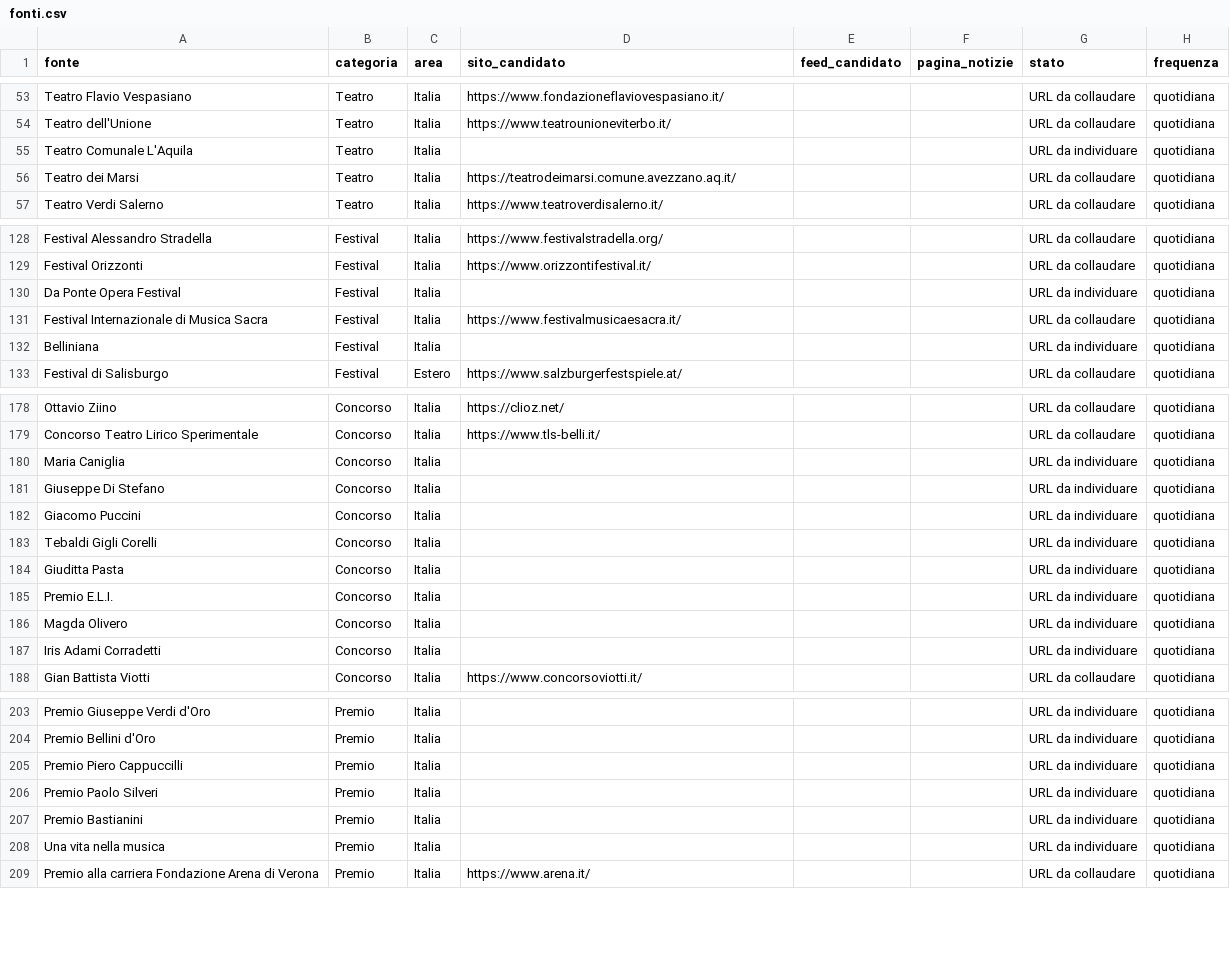
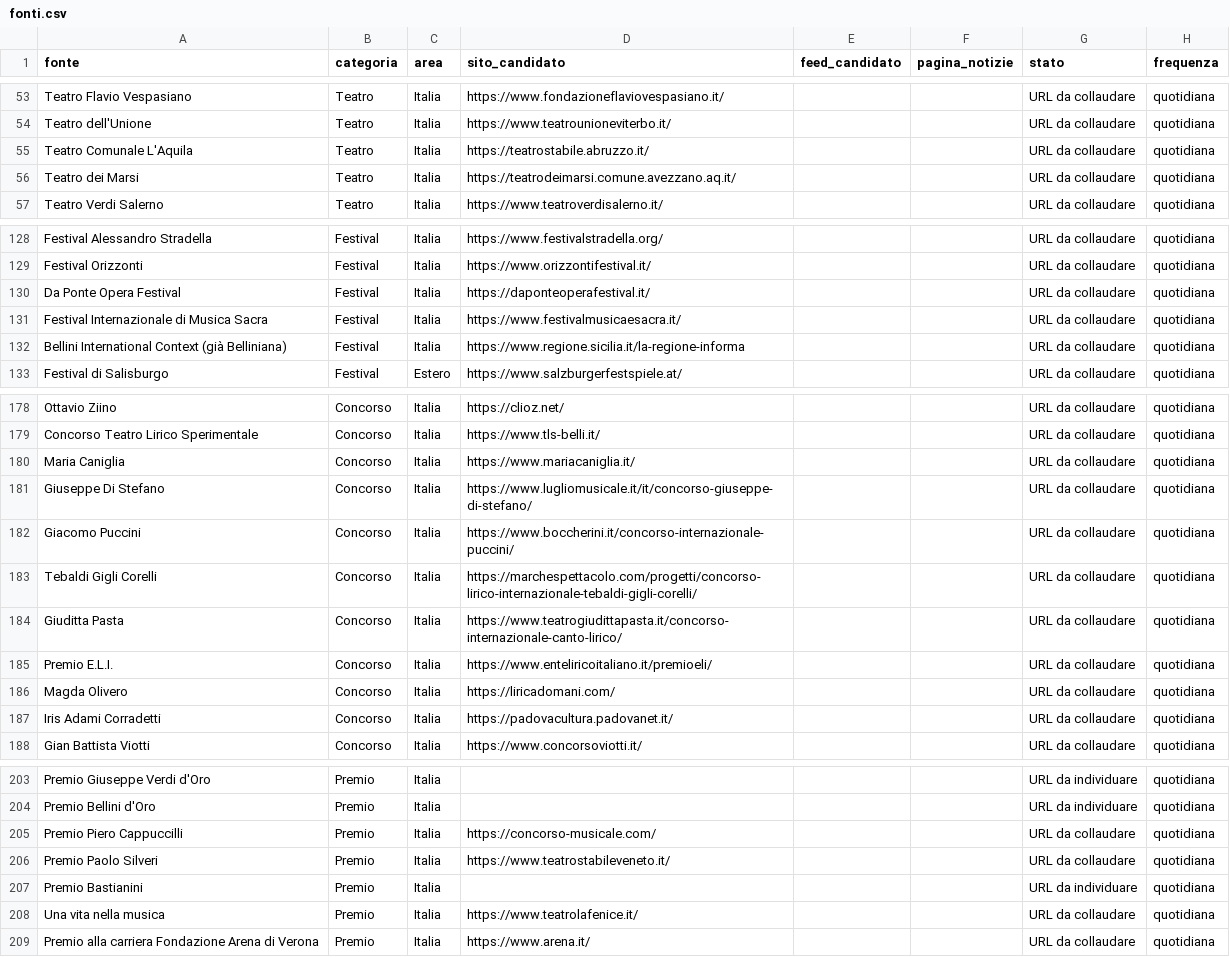
Before and after one commit to Mehehe86/Opera-Plus-Monitoraggio, a CSV file: fonti.csv, drawn as a sheet; only a part is shown, gaps mark what is left out; the diff covers the shown part only.

Commit message:
Integra fonti residue documentate e aggiorna denominazione Belliniana

```diff
--- a/fonti.csv
+++ b/fonti.csv
@@ -54,3 +54,3 @@
 "Teatro dell'Unione","Teatro","Italia","https://www.teatrounioneviterbo.it/","","","URL da collaudare","quotidiana"
-"Teatro Comunale L'Aquila","Teatro","Italia","","","","URL da individuare","quotidiana"
+"Teatro Comunale L'Aquila","Teatro","Italia","https://teatrostabile.abruzzo.it/","","","URL da collaudare","quotidiana"
 "Teatro dei Marsi","Teatro","Italia","https://teatrodeimarsi.comune.avezzano.aq.it/","","","URL da collaudare","quotidiana"
@@ -129,5 +129,5 @@
 "Festival Orizzonti","Festival","Italia","https://www.orizzontifestival.it/","","","URL da collaudare","quotidiana"
-"Da Ponte Opera Festival","Festival","Italia","","","","URL da individuare","quotidiana"
+"Da Ponte Opera Festival","Festival","Italia","https://daponteoperafestival.it/","","","URL da collaudare","quotidiana"
 "Festival Internazionale di Musica Sacra","Festival","Italia","https://www.festivalmusicaesacra.it/","","","URL da collaudare","quotidiana"
-"Belliniana","Festival","Italia","","","","URL da individuare","quotidiana"
+"Bellini International Context (già Belliniana)","Festival","Italia","https://www.regione.sicilia.it/la-regione-informa","","","URL da collaudare","quotidiana"
 "Festival di Salisburgo","Festival","Estero","https://www.salzburgerfestspiele.at/","","","URL da collaudare","quotidiana"
@@ -179,10 +179,10 @@
 "Concorso Teatro Lirico Sperimentale","Concorso","Italia","https://www.tls-belli.it/","","","URL da collaudare","quotidiana"
-"Maria Caniglia","Concorso","Italia","","","","URL da individuare","quotidiana"
-"Giuseppe Di Stefano","Concorso","Italia","","","","URL da individuare","quotidiana"
-"Giacomo Puccini","Concorso","Italia","","","","URL da individuare","quotidiana"
-"Tebaldi Gigli Corelli","Concorso","Italia","","","","URL da individuare","quotidiana"
-"Giuditta Pasta","Concorso","Italia","","","","URL da individuare","quotidiana"
-"Premio E.L.I.","Concorso","Italia","","","","URL da individuare","quotidiana"
-"Magda Olivero","Concorso","Italia","","","","URL da individuare","quotidiana"
-"Iris Adami Corradetti","Concorso","Italia","","","","URL da individuare","quotidiana"
+"Maria Caniglia","Concorso","Italia","https://www.mariacaniglia.it/","","","URL da collaudare","quotidiana"
+"Giuseppe Di Stefano","Concorso","Italia","https://www.lugliomusicale.it/it/concorso-giuseppe-di-stefano/","","","URL da collaudare","quotidiana"
+"Giacomo Puccini","Concorso","Italia","https://www.boccherini.it/concorso-internazionale-puccini/","","","URL da collaudare","quotidiana"
+"Tebaldi Gigli Corelli","Concorso","Italia","https://marchespettacolo.com/progetti/concorso-lirico-internazionale-tebaldi-gigli-corelli/","","","URL da collaudare","quotidiana"
+"Giuditta Pasta","Concorso","Italia","https://www.teatrogiudittapasta.it/concorso-internazionale-canto-lirico/","","","URL da collaudare","quotidiana"
+"Premio E.L.I.","Concorso","Italia","https://www.enteliricoitaliano.it/premioeli/","","","URL da collaudare","quotidiana"
+"Magda Olivero","Concorso","Italia","https://liricadomani.com/","","","URL da collaudare","quotidiana"
+"Iris Adami Corradetti","Concorso","Italia","https://padovacultura.padovanet.it/","","","URL da collaudare","quotidiana"
 "Gian Battista Viotti","Concorso","Italia","https://www.concorsoviotti.it/","","","URL da collaudare","quotidiana"
@@ -204,6 +204,6 @@
 "Premio Bellini d'Oro","Premio","Italia","","","","URL da individuare","quotidiana"
-"Premio Piero Cappuccilli","Premio","Italia","","","","URL da individuare","quotidiana"
-"Premio Paolo Silveri","Premio","Italia","","","","URL da individuare","quotidiana"
+"Premio Piero Cappuccilli","Premio","Italia","https://concorso-musicale.com/","","","URL da collaudare","quotidiana"
+"Premio Paolo Silveri","Premio","Italia","https://www.teatrostabileveneto.it/","","","URL da collaudare","quotidiana"
 "Premio Bastianini","Premio","Italia","","","","URL da individuare","quotidiana"
-"Una vita nella musica","Premio","Italia","","","","URL da individuare","quotidiana"
+"Una vita nella musica","Premio","Italia","https://www.teatrolafenice.it/","","","URL da collaudare","quotidiana"
 "Premio alla carriera Fondazione Arena di Verona","Premio","Italia","https://www.arena.it/","","","URL da collaudare","quotidiana"
```
Also changed, not shown: 6 edited cells elsewhere in this file.
